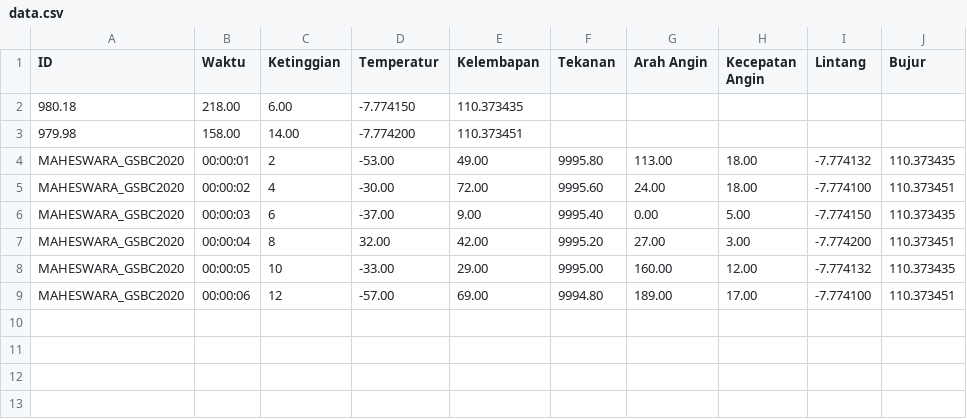
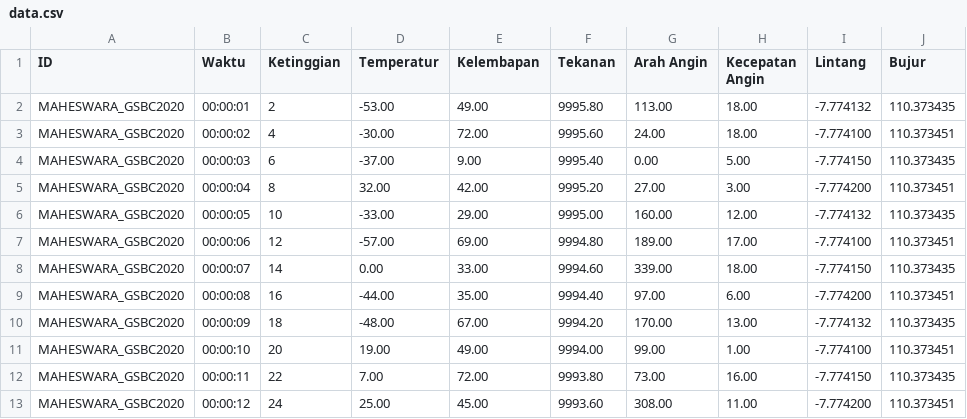
Before and after one commit to virginiaritonga/GCS-Maheswara, a CSV file: data.csv, drawn as a sheet; removed rows and columns are numbered as before the commit, all else as after; the diff names each change by its address in the sheet, - before the commit and + after, or states it on an @@ line.

```diff
--- a/data.csv
+++ b/data.csv
-row 2: 980.18 | 218.00 | 6.00 | -7.774150 | 110.373435
-row 3: 979.98 | 158.00 | 14.00 | -7.774200 | 110.373451
+row 8: MAHESWARA_GSBC2020 | 00:00:07 | 14 | 0.00 | 33.00 | 9994.60 | 339.00 | 18.00 | -7.774150 | 110.373435
+row 9: MAHESWARA_GSBC2020 | 00:00:08 | 16 | -44.00 | 35.00 | 9994.40 | 97.00 | 6.00 | -7.774200 | 110.373451
+row 10: MAHESWARA_GSBC2020 | 00:00:09 | 18 | -48.00 | 67.00 | 9994.20 | 170.00 | 13.00 | -7.774132 | 110.373435
+row 11: MAHESWARA_GSBC2020 | 00:00:10 | 20 | 19.00 | 49.00 | 9994.00 | 99.00 | 1.00 | -7.774100 | 110.373451
+row 12: MAHESWARA_GSBC2020 | 00:00:11 | 22 | 7.00 | 72.00 | 9993.80 | 73.00 | 16.00 | -7.774150 | 110.373435
+row 13: MAHESWARA_GSBC2020 | 00:00:12 | 24 | 25.00 | 45.00 | 9993.60 | 308.00 | 11.00 | -7.774200 | 110.373451
```
Also changed, not shown: 2 other files.
